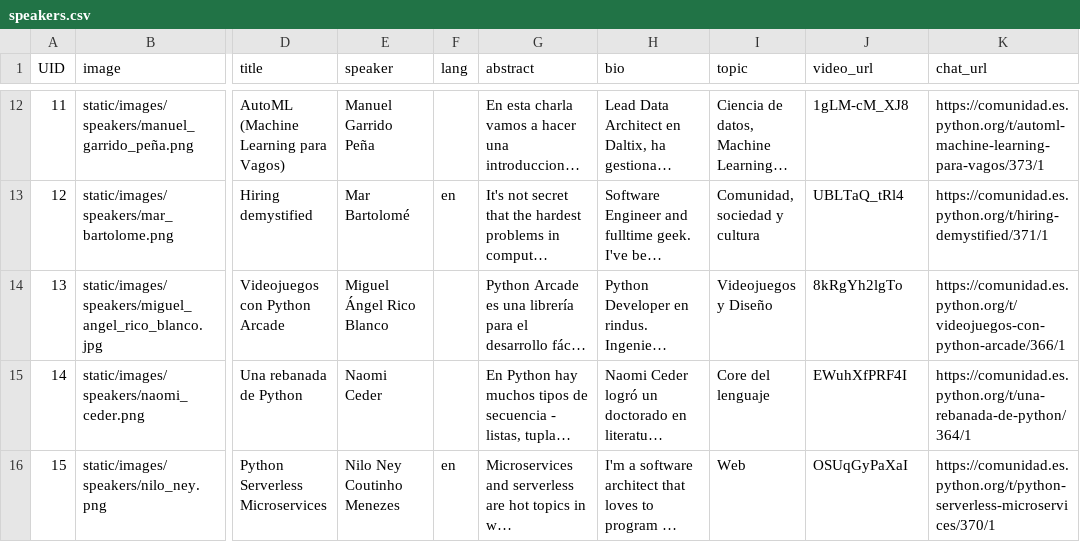
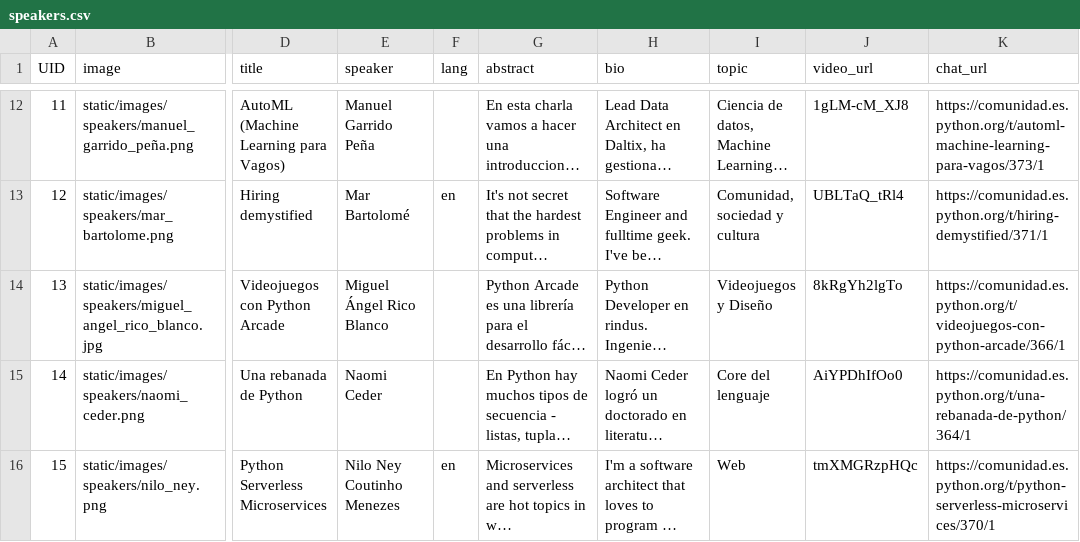
Before and after one commit to python-spain/PyConES2020-web, a CSV file: sitedata/speakers.csv, drawn as a sheet; only a part is shown, gaps mark what is left out; long unchanged cells end in …; the diff names each change by its address in the sheet, - before the commit and + after, or states it on an @@ line.

```diff
--- a/sitedata/speakers.csv
+++ b/sitedata/speakers.csv
-J15 (video_url): EWuhXfPRF4I
+J15 (video_url): AiYPDhIfOo0
-J16 (video_url): OSUqGyPaXaI
+J16 (video_url): tmXMGRzpHQc
```
Also changed, not shown: sitedata/agenda_day2.csv.
